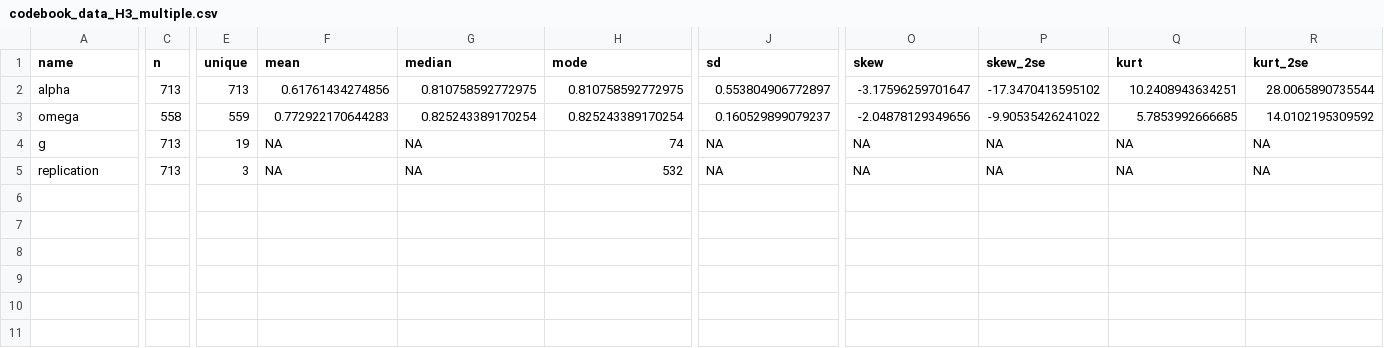
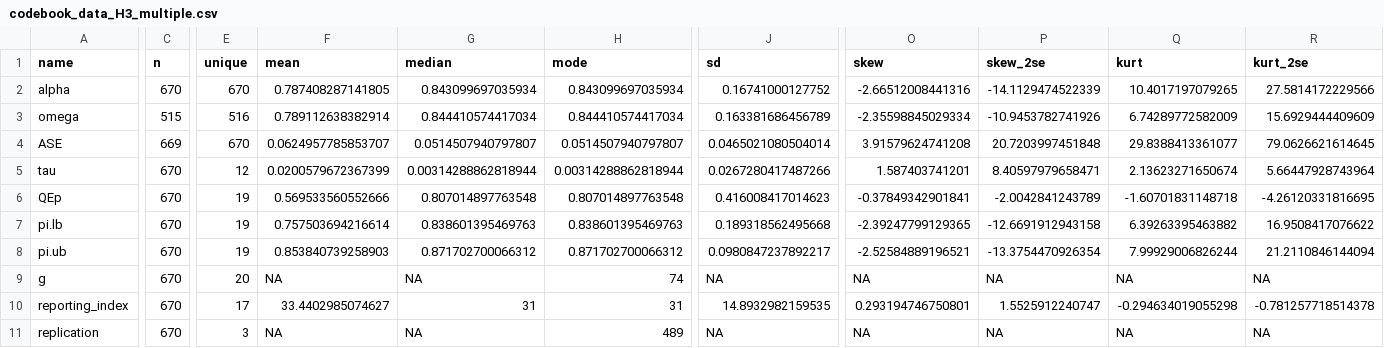
Before and after one commit to CasGoos/measurement_and_replication, a CSV file: Data/AnalysisData/codebook_data_H3_multiple.csv, drawn as a sheet; only a part is shown, gaps mark what is left out; addresses are those after the commit; rows hold the shown columns only; the diff covers the shown part only; the diff names each change by its address in the sheet, - before the commit and + after, or states it on an @@ line.

```diff
--- a/Data/AnalysisData/codebook_data_H3_multiple.csv
+++ b/Data/AnalysisData/codebook_data_H3_multiple.csv
-C2 (n): 713
+C2 (n): 670
-E2 (unique): 713
+E2 (unique): 670
-F2 (mean): 0.61761434274856
+F2 (mean): 0.787408287141805
-G2 (median): 0.810758592772975
+G2 (median): 0.843099697035934
-H2 (mode): 0.810758592772975
+H2 (mode): 0.843099697035934
-J2 (sd): 0.553804906772897
+J2 (sd): 0.16741000127752
-O2 (skew): -3.17596259701647
+O2 (skew): -2.66512008441316
-P2 (skew_2se): -17.3470413595102
+P2 (skew_2se): -14.1129474522339
-Q2 (kurt): 10.2408943634251
+Q2 (kurt): 10.4017197079265
-R2 (kurt_2se): 28.0065890735544
+R2 (kurt_2se): 27.5814172229566
-C3 (n): 558
+C3 (n): 515
-E3 (unique): 559
+E3 (unique): 516
-F3 (mean): 0.772922170644283
+F3 (mean): 0.789112638382914
-G3 (median): 0.825243389170254
+G3 (median): 0.844410574417034
-H3 (mode): 0.825243389170254
+H3 (mode): 0.844410574417034
-J3 (sd): 0.160529899079237
+J3 (sd): 0.163381686456789
-O3 (skew): -2.04878129349656
+O3 (skew): -2.35598845029334
-P3 (skew_2se): -9.90535426241022
+P3 (skew_2se): -10.9453782741926
-Q3 (kurt): 5.7853992666685
+Q3 (kurt): 6.74289772582009
-R3 (kurt_2se): 14.0102195309592
+R3 (kurt_2se): 15.6929444409609
+row 4: ASE | 669 | 670 | 0.0624957785853707 | 0.0514507940797807 | 0.0514507940797807 | 0.0465021080504014 | 3.91579624741208 | 20.7203997451848 | 29.8388413361077 | 79.0626621614645
+row 5: tau | 670 | 12 | 0.0200579672367399 | 0.00314288862818944 | 0.00314288862818944 | 0.0267280417487266 | 1.587403741201 | 8.40597979658471 | 2.13623271650674 | 5.66447928743964
+row 6: QEp | 670 | 19 | 0.569533560552666 | 0.807014897763548 | 0.807014897763548 | 0.416008417014623 | -0.37849342901841 | -2.0042841243789 | -1.60701831148718 | -4.26120331816695
+row 7: pi.lb | 670 | 19 | 0.757503694216614 | 0.838601395469763 | 0.838601395469763 | 0.189318562495668 | -2.39247799129365 | -12.6691912943158 | 6.39263395463882 | 16.9508417076622
+row 8: pi.ub | 670 | 19 | 0.853840739258903 | 0.871702700066312 | 0.871702700066312 | 0.0980847237892217 | -2.52584889196521 | -13.3754470926354 | 7.99929006826244 | 21.2110846144094
-C9 (n): 713
+C9 (n): 670
-E9 (unique): 19
+E9 (unique): 20
+row 10: reporting_index | 670 | 17 | 33.4402985074627 | 31 | 31 | 14.8932982159535 | 0.293194746750801 | 1.5525912240747 | -0.294634019055298 | -0.781257718514378
-C11 (n): 713
+C11 (n): 670
-H11 (mode): 532
+H11 (mode): 489
```
Also changed, not shown: 6 edited cells elsewhere in this file, Data/AnalysisData/codebook_data_H2.csv, Data/AnalysisData/codebook_data_H3_avg.csv, 56 other files.
